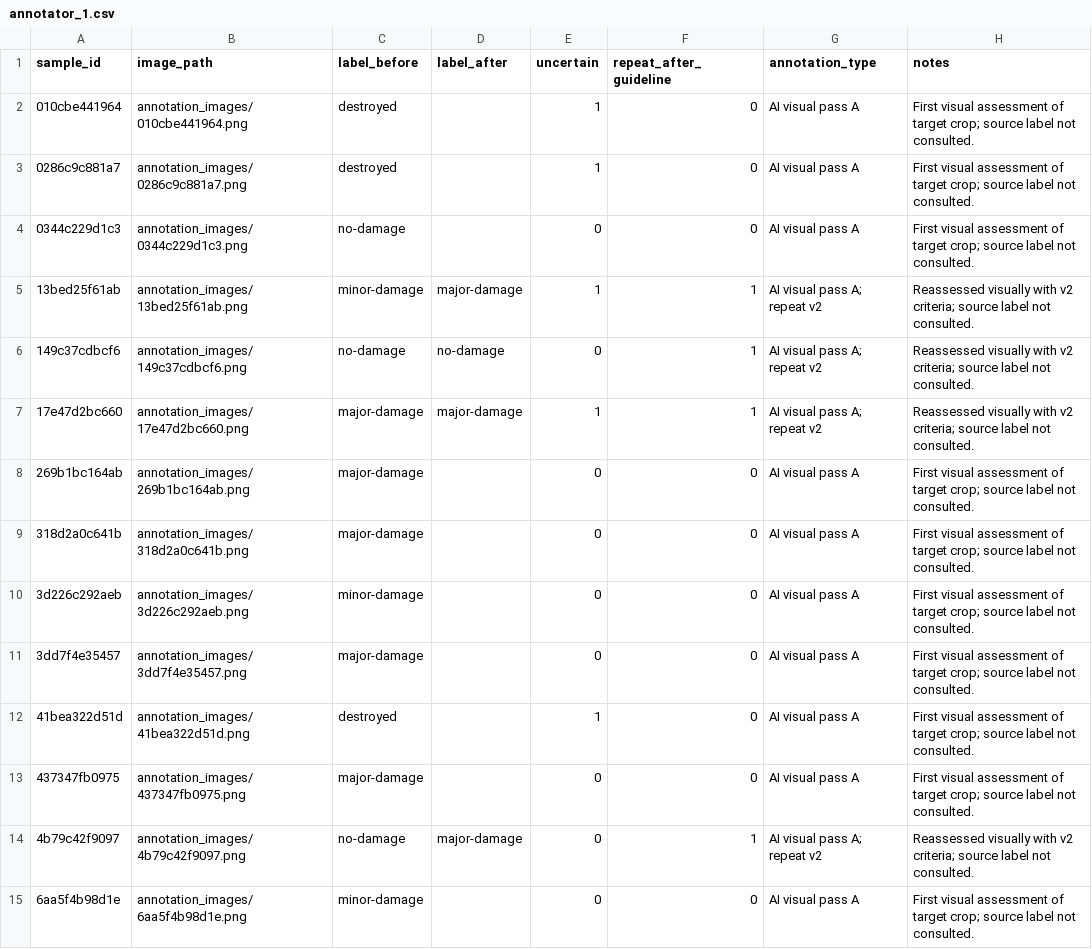
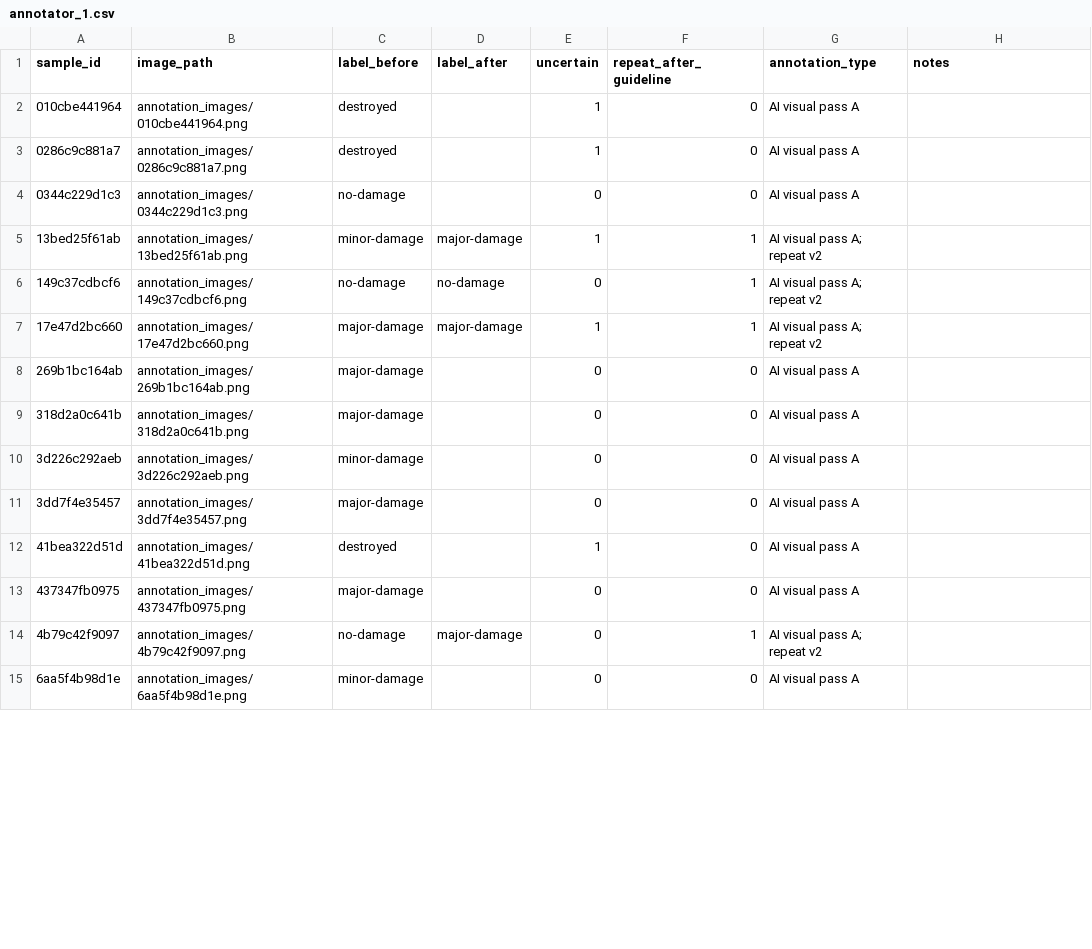
Before and after one commit to glebanty19/lab02-variant2, a CSV file: annotation-results/annotator_1.csv, drawn as a sheet; only a part is shown; the diff covers the shown part only.

```diff
--- a/annotation-results/annotator_1.csv
+++ b/annotation-results/annotator_1.csv
@@ -1,15 +1,15 @@
 sample_id,image_path,label_before,label_after,uncertain,repeat_after_guideline,annotation_type,notes
-010cbe441964,annotation_images/010cbe441964.png,destroyed,,1,0,AI visual pass A,First visual assessment of target crop; source label not consulted.
-0286c9c881a7,annotation_images/0286c9c881a7.png,destroyed,,1,0,AI visual pass A,First visual assessment of target crop; source label not consulted.
-0344c229d1c3,annotation_images/0344c229d1c3.png,no-damage,,0,0,AI visual pass A,First visual assessment of target crop; source label not consulted.
-13bed25f61ab,annotation_images/13bed25f61ab.png,minor-damage,major-damage,1,1,AI visual pass A; repeat v2,Reassessed visually with v2 criteria; source label not consulted.
-149c37cdbcf6,annotation_images/149c37cdbcf6.png,no-damage,no-damage,0,1,AI visual pass A; repeat v2,Reassessed visually with v2 criteria; source label not consulted.
-17e47d2bc660,annotation_images/17e47d2bc660.png,major-damage,major-damage,1,1,AI visual pass A; repeat v2,Reassessed visually with v2 criteria; source label not consulted.
-269b1bc164ab,annotation_images/269b1bc164ab.png,major-damage,,0,0,AI visual pass A,First visual assessment of target crop; source label not consulted.
-318d2a0c641b,annotation_images/318d2a0c641b.png,major-damage,,0,0,AI visual pass A,First visual assessment of target crop; source label not consulted.
-3d226c292aeb,annotation_images/3d226c292aeb.png,minor-damage,,0,0,AI visual pass A,First visual assessment of target crop; source label not consulted.
-3dd7f4e35457,annotation_images/3dd7f4e35457.png,major-damage,,0,0,AI visual pass A,First visual assessment of target crop; source label not consulted.
-41bea322d51d,annotation_images/41bea322d51d.png,destroyed,,1,0,AI visual pass A,First visual assessment of target crop; source label not consulted.
-437347fb0975,annotation_images/437347fb0975.png,major-damage,,0,0,AI visual pass A,First visual assessment of target crop; source label not consulted.
-4b79c42f9097,annotation_images/4b79c42f9097.png,no-damage,major-damage,0,1,AI visual pass A; repeat v2,Reassessed visually with v2 criteria; source label not consulted.
-6aa5f4b98d1e,annotation_images/6aa5f4b98d1e.png,minor-damage,,0,0,AI visual pass A,First visual assessment of target crop; source label not consulted.
+010cbe441964,annotation_images/010cbe441964.png,destroyed,,1,0,AI visual pass A,
+0286c9c881a7,annotation_images/0286c9c881a7.png,destroyed,,1,0,AI visual pass A,
+0344c229d1c3,annotation_images/0344c229d1c3.png,no-damage,,0,0,AI visual pass A,
+13bed25f61ab,annotation_images/13bed25f61ab.png,minor-damage,major-damage,1,1,AI visual pass A; repeat v2,
+149c37cdbcf6,annotation_images/149c37cdbcf6.png,no-damage,no-damage,0,1,AI visual pass A; repeat v2,
+17e47d2bc660,annotation_images/17e47d2bc660.png,major-damage,major-damage,1,1,AI visual pass A; repeat v2,
+269b1bc164ab,annotation_images/269b1bc164ab.png,major-damage,,0,0,AI visual pass A,
+318d2a0c641b,annotation_images/318d2a0c641b.png,major-damage,,0,0,AI visual pass A,
+3d226c292aeb,annotation_images/3d226c292aeb.png,minor-damage,,0,0,AI visual pass A,
+3dd7f4e35457,annotation_images/3dd7f4e35457.png,major-damage,,0,0,AI visual pass A,
+41bea322d51d,annotation_images/41bea322d51d.png,destroyed,,1,0,AI visual pass A,
+437347fb0975,annotation_images/437347fb0975.png,major-damage,,0,0,AI visual pass A,
+4b79c42f9097,annotation_images/4b79c42f9097.png,no-damage,major-damage,0,1,AI visual pass A; repeat v2,
+6aa5f4b98d1e,annotation_images/6aa5f4b98d1e.png,minor-damage,,0,0,AI visual pass A,
```
Also changed, not shown: 18 edited cells elsewhere in this file, annotation-results/annotator_1_repeat.csv, annotation-results/annotator_2.csv, 5 other files.
